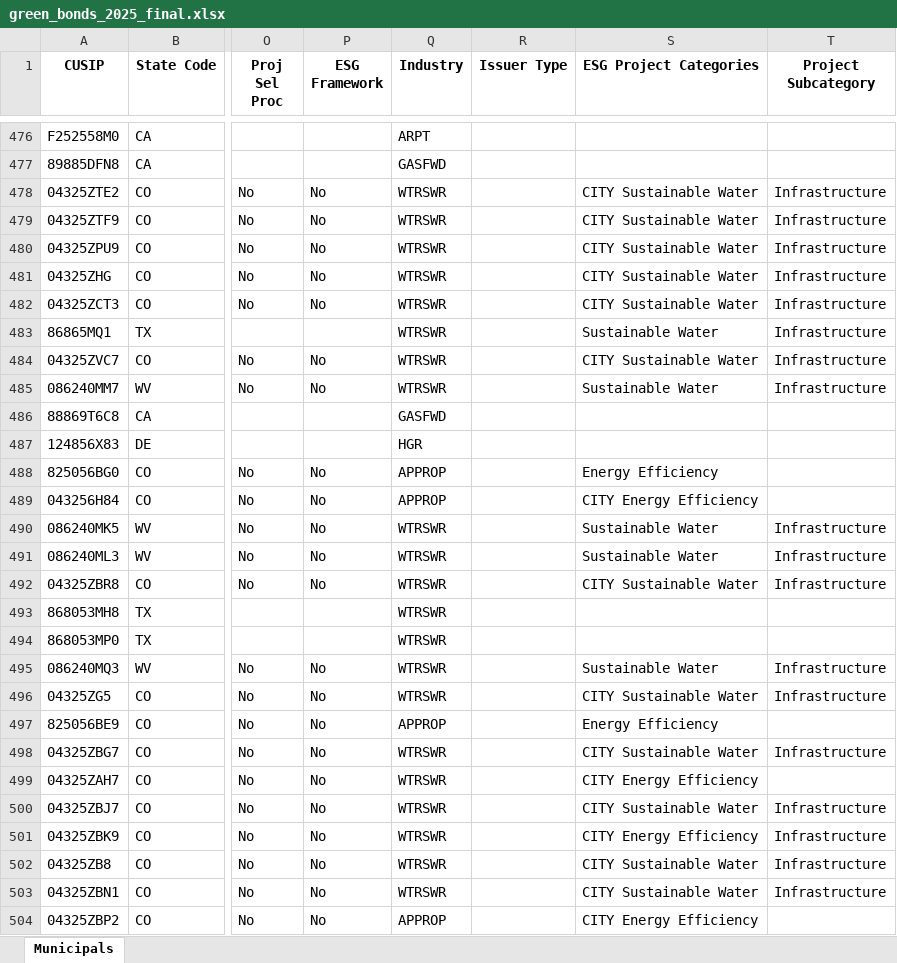
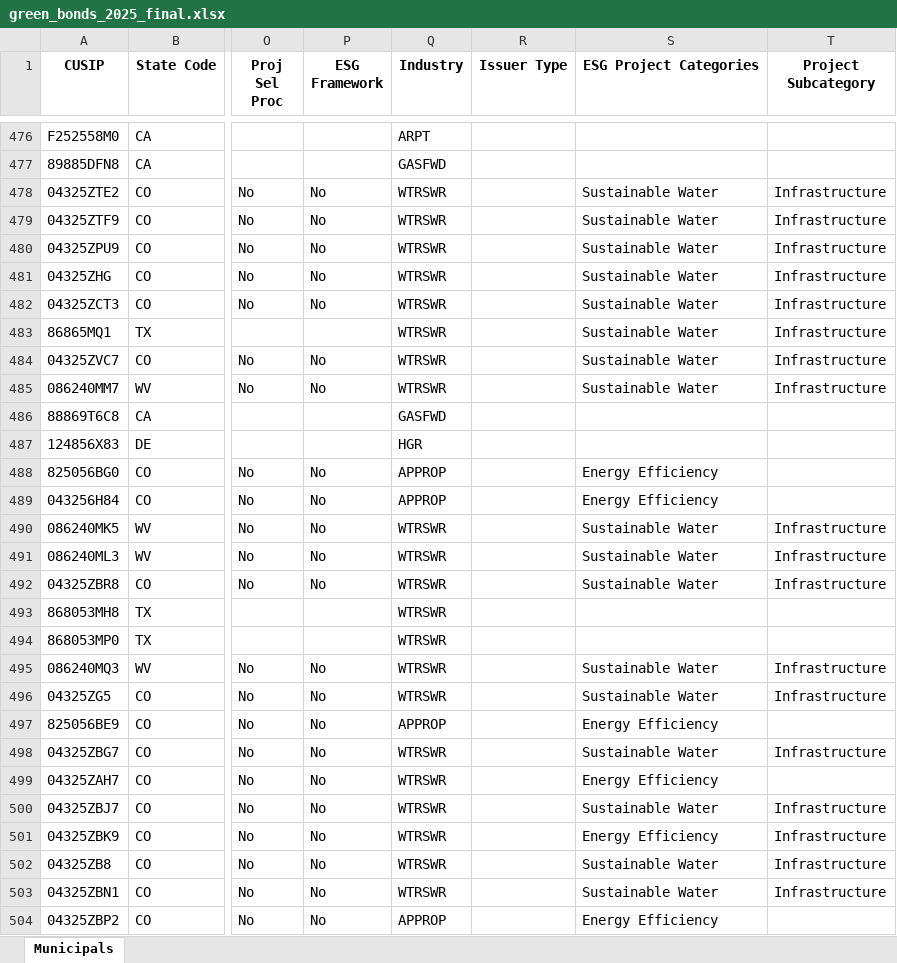
Before and after one commit to mauhirt/bond-screenshots, an Excel workbook: green_bonds_2025_final.xlsx, sheet Municipals, drawn as a sheet; only a part is shown, gaps mark what is left out; values as stored, in another font and other column widths than the file's, no borders; the diff covers the shown part only; the diff names each change by its address in the sheet, - before the commit and + after, or states it on an @@ line.

```diff
--- a/green_bonds_2025_final.xlsx (sheet Municipals)
+++ b/green_bonds_2025_final.xlsx (sheet Municipals)
-S478:S482 (ESG Project Categories): CITY Sustainable Water
+S478:S482 (ESG Project Categories): Sustainable Water
-S484 (ESG Project Categories): CITY Sustainable Water
+S484 (ESG Project Categories): Sustainable Water
-S489 (ESG Project Categories): CITY Energy Efficiency
+S489 (ESG Project Categories): Energy Efficiency
-S492 (ESG Project Categories): CITY Sustainable Water
+S492 (ESG Project Categories): Sustainable Water
-S496 (ESG Project Categories): CITY Sustainable Water
+S496 (ESG Project Categories): Sustainable Water
-S498 (ESG Project Categories): CITY Sustainable Water
+S498 (ESG Project Categories): Sustainable Water
-S499 (ESG Project Categories): CITY Energy Efficiency
+S499 (ESG Project Categories): Energy Efficiency
-S500 (ESG Project Categories): CITY Sustainable Water
+S500 (ESG Project Categories): Sustainable Water
-S501 (ESG Project Categories): CITY Energy Efficiency
+S501 (ESG Project Categories): Energy Efficiency
-S502:S503 (ESG Project Categories): CITY Sustainable Water
+S502:S503 (ESG Project Categories): Sustainable Water
-S504 (ESG Project Categories): CITY Energy Efficiency
+S504 (ESG Project Categories): Energy Efficiency
```
Also changed, not shown: 258 edited cells elsewhere in this sheet.
